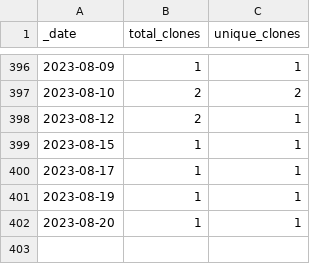
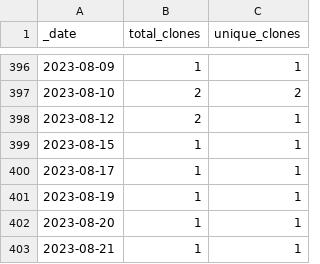
Before and after one commit to Living-with-machines/github_stats_report, a CSV file: clone_data/D3_JS_viz_in_a_Python_Jupyter_notebook_clones_traffic.csv, drawn as a sheet; only a part is shown, gaps mark what is left out.

Commit message:
Update GitHub traffic report

```diff
--- a/clone_data/D3_JS_viz_in_a_Python_Jupyter_notebook_clones_traffic.csv
+++ b/clone_data/D3_JS_viz_in_a_Python_Jupyter_notebook_clones_traffic.csv
@@ -402 +402,2 @@ _date,total_clones,unique_clones
 2023-08-20,1,1
+2023-08-21,1,1
```
Also changed, not shown: clone_data/DeezyMatch_tutorials_clones_traffic.csv, clone_data/alto2txt_clones_traffic.csv, 9 other files.
